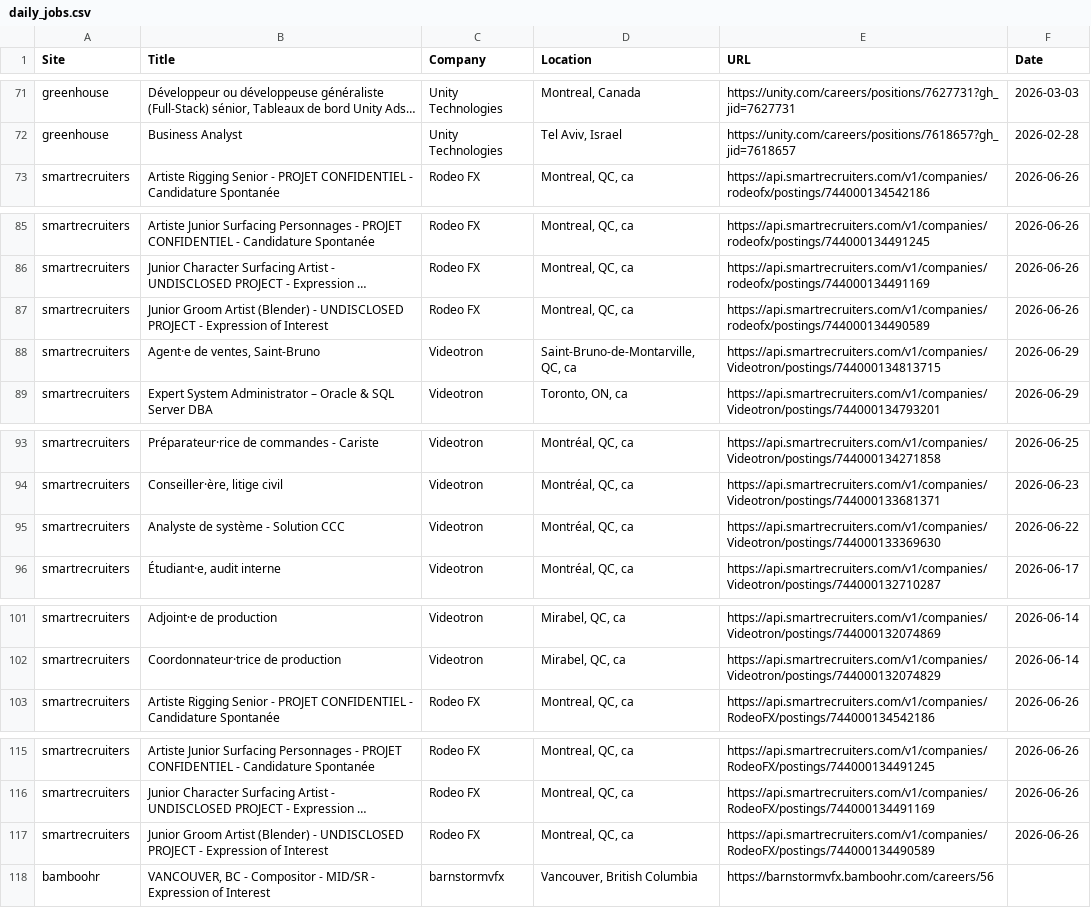
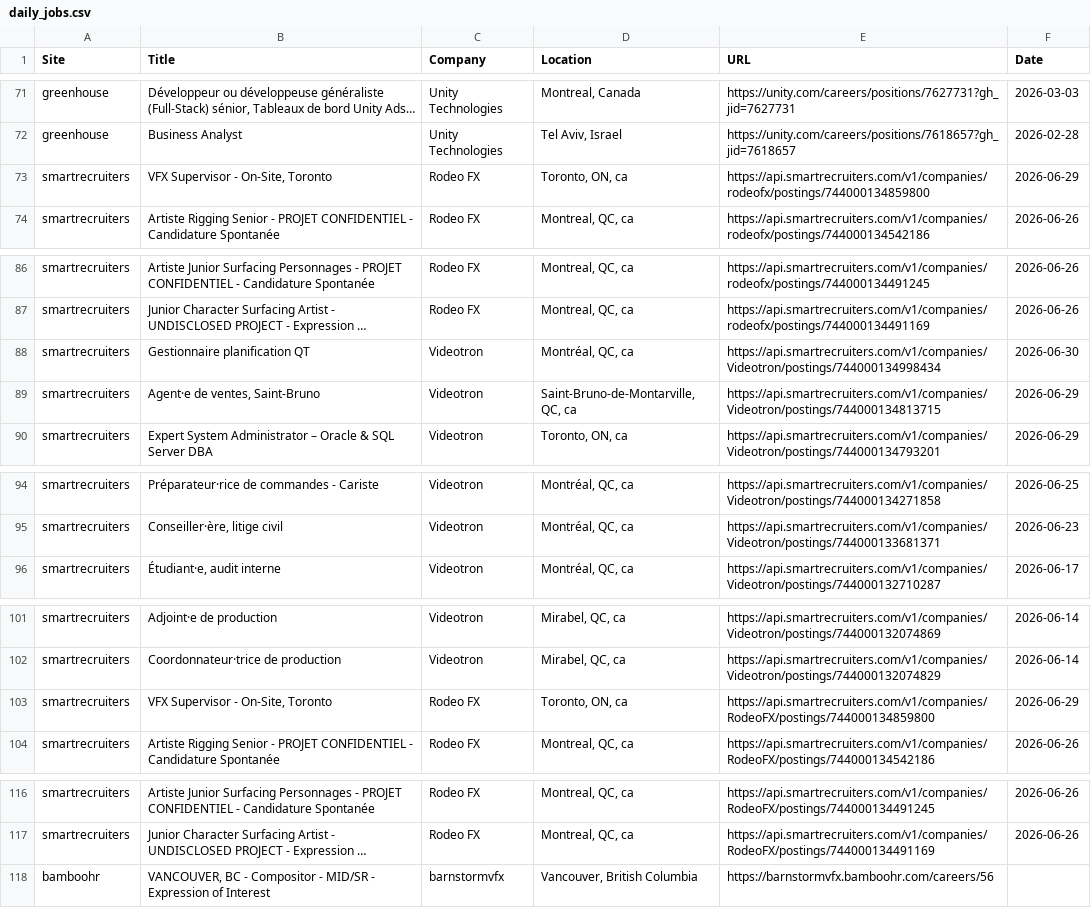
Before and after one commit to christiandguerard/ever-jobs-dash, a CSV file: daily_jobs.csv, drawn as a sheet; only a part is shown, gaps mark what is left out; long unchanged cells end in …; removed rows and columns are numbered as before the commit, all else as after; the diff names each change by its address in the sheet, - before the commit and + after, or states it on an @@ line.

Commit message:
Update job dashboard: Tue Jun 30 14:32:49 UTC 2026

```diff
--- a/daily_jobs.csv
+++ b/daily_jobs.csv
+row 73: smartrecruiters | VFX Supervisor - On-Site, Toronto | Rodeo FX | Toronto, ON, ca | https://api.smartrecruiters.com/v1/companies/rodeofx/postings/744000134859800 | 2026-06-29
-B88 (Title): Junior Groom Artist (Blender) - UNDISCLOSED PROJECT - Expression of Interest
+B88 (Title): Gestionnaire planification QT
-C88 (Company): Rodeo FX
+C88 (Company): Videotron
-D88 (Location): Montreal, QC, ca
+D88 (Location): Montréal, QC, ca
-E88 (URL): https://api.smartrecruiters.com/v1/companies/rodeofx/postings/744000134490589
+E88 (URL): https://api.smartrecruiters.com/v1/companies/Videotron/postings/744000134998434
-F88 (Date): 2026-06-26
+F88 (Date): 2026-06-30
-row 95: smartrecruiters | Analyste de système - Solution CCC | Videotron | Montréal, QC, ca | https://api.smartrecruiters.com/v1/companies/Videotron/postings/744000133369630 | 2026-06-22
+row 103: smartrecruiters | VFX Supervisor - On-Site, Toronto | Rodeo FX | Toronto, ON, ca | https://api.smartrecruiters.com/v1/companies/RodeoFX/postings/744000134859800 | 2026-06-29
-row 117: smartrecruiters | Junior Groom Artist (Blender) - UNDISCLOSED PROJECT - Expression of Interest | Rodeo FX | Montreal, QC, ca | https://api.smartrecruiters.com/v1/companies/RodeoFX/postings/744000134490589 | 2026-06-26
```
